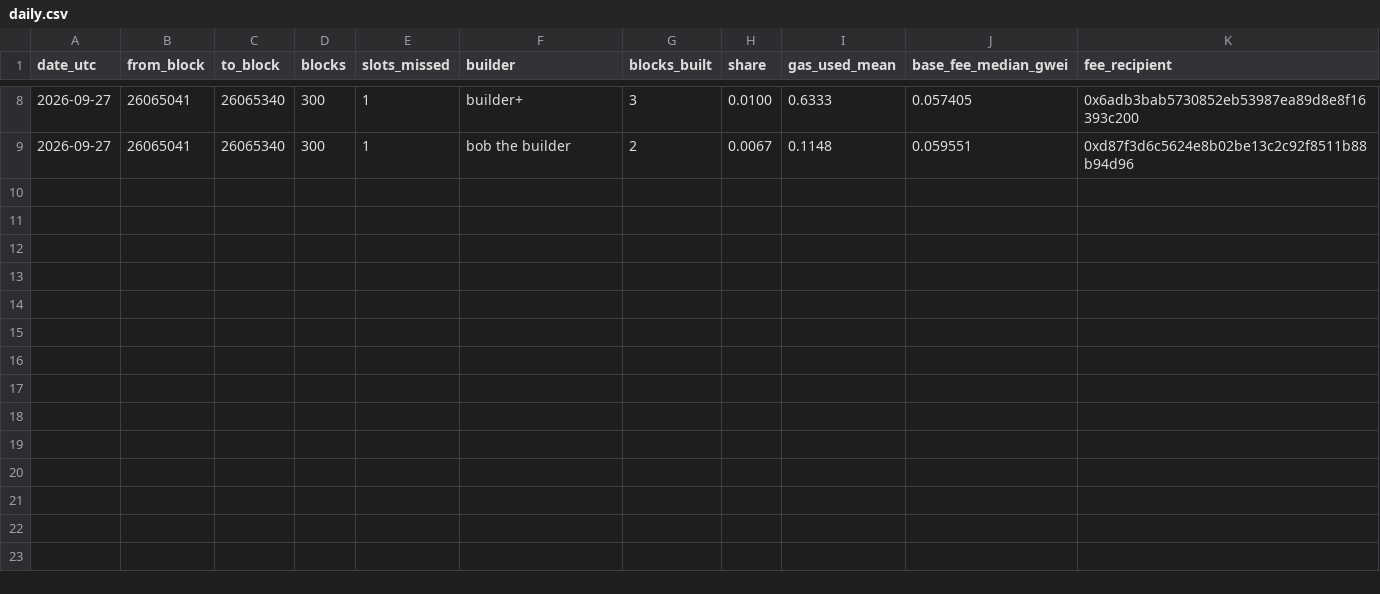
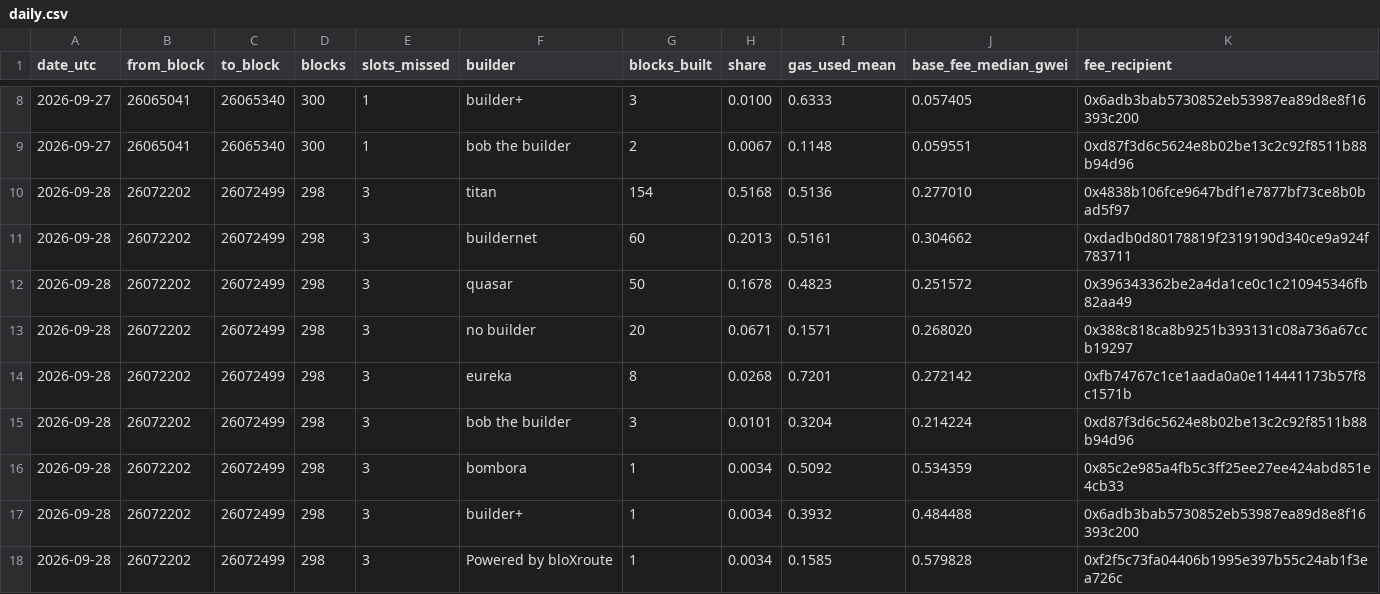
Before and after one commit to AlinaSchan/builderwatch, a CSV file: data/daily.csv, drawn as a sheet; only a part is shown, gaps mark what is left out; the diff names each change by its address in the sheet, - before the commit and + after, or states it on an @@ line.

```diff
--- a/data/daily.csv
+++ b/data/daily.csv
+row 10: 2026-09-28 | 26072202 | 26072499 | 298 | 3 | titan | 154 | 0.5168 | 0.5136 | 0.277010 | 0x4838b106fce9647bdf1e7877bf73ce8b0bad5f97
+row 11: 2026-09-28 | 26072202 | 26072499 | 298 | 3 | buildernet | 60 | 0.2013 | 0.5161 | 0.304662 | 0xdadb0d80178819f2319190d340ce9a924f783711
+row 12: 2026-09-28 | 26072202 | 26072499 | 298 | 3 | quasar | 50 | 0.1678 | 0.4823 | 0.251572 | 0x396343362be2a4da1ce0c1c210945346fb82aa49
+row 13: 2026-09-28 | 26072202 | 26072499 | 298 | 3 | no builder | 20 | 0.0671 | 0.1571 | 0.268020 | 0x388c818ca8b9251b393131c08a736a67ccb19297
+row 14: 2026-09-28 | 26072202 | 26072499 | 298 | 3 | eureka | 8 | 0.0268 | 0.7201 | 0.272142 | 0xfb74767c1ce1aada0a0e114441173b57f8c1571b
+row 15: 2026-09-28 | 26072202 | 26072499 | 298 | 3 | bob the builder | 3 | 0.0101 | 0.3204 | 0.214224 | 0xd87f3d6c5624e8b02be13c2c92f8511b88b94d96
+row 16: 2026-09-28 | 26072202 | 26072499 | 298 | 3 | bombora | 1 | 0.0034 | 0.5092 | 0.534359 | 0x85c2e985a4fb5c3ff25ee27ee424abd851e4cb33
+row 17: 2026-09-28 | 26072202 | 26072499 | 298 | 3 | builder+ | 1 | 0.0034 | 0.3932 | 0.484488 | 0x6adb3bab5730852eb53987ea89d8e8f16393c200
+row 18: 2026-09-28 | 26072202 | 26072499 | 298 | 3 | Powered by bloXroute | 1 | 0.0034 | 0.1585 | 0.579828 | 0xf2f5c73fa04406b1995e397b55c24ab1f3ea726c
```
